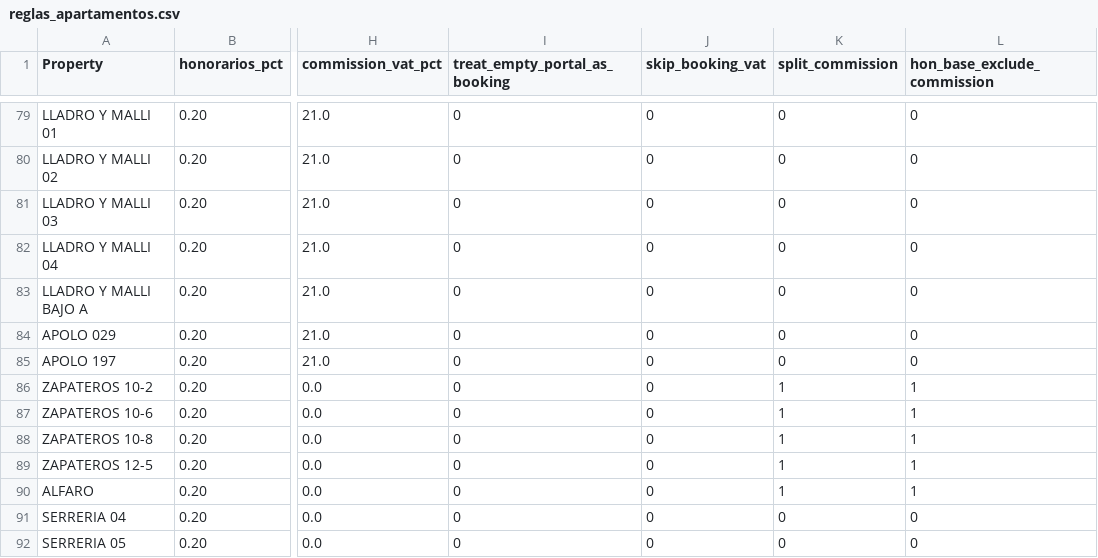
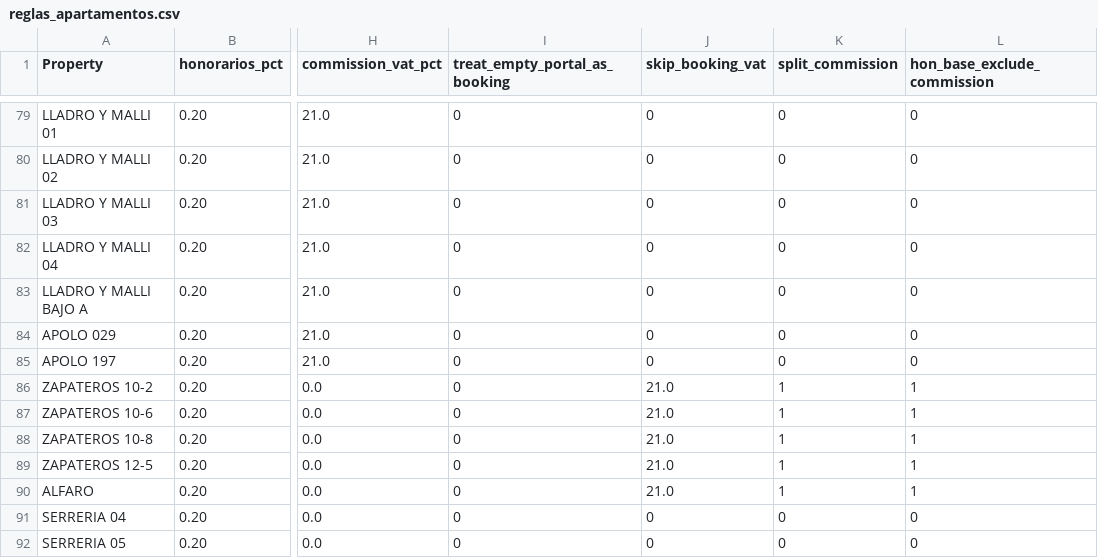
Before and after one commit to Eshkurkito/liquidaciones-pp, a CSV file: reglas_apartamentos.csv, drawn as a sheet; only a part is shown, gaps mark what is left out; the diff names each change by its address in the sheet, - before the commit and + after, or states it on an @@ line.

Commit message:
asd

```diff
--- a/reglas_apartamentos.csv
+++ b/reglas_apartamentos.csv
-J86:J90 (skip_booking_vat): 0
+J86:J90 (skip_booking_vat): 21.0
```
